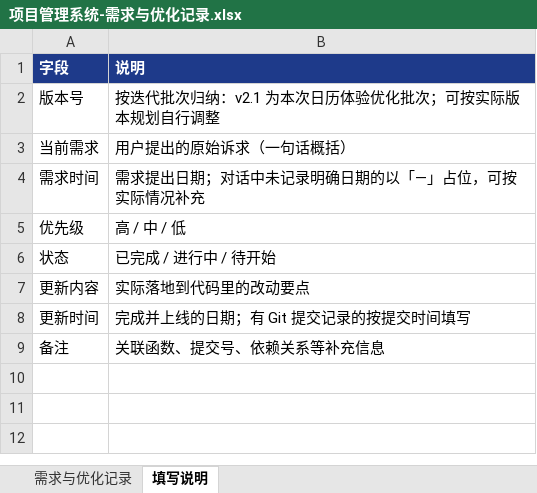
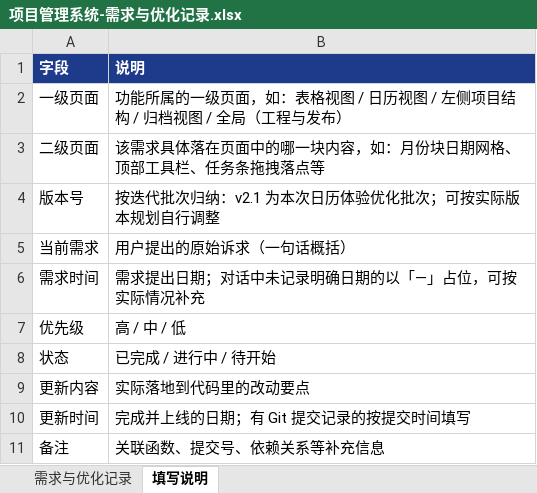
Before and after one commit to Abenaaaaaaaaaaaa/PM, an Excel workbook: 项目管理系统-需求与优化记录.xlsx, sheet 填写说明, drawn as a sheet; values as stored, in another font and other column widths than the file's, no borders; charts and pictures not drawn; the diff names each change by its address in the sheet, - before the commit and + after, or states it on an @@ line.

```diff
--- a/项目管理系统-需求与优化记录.xlsx (sheet 填写说明)
+++ b/项目管理系统-需求与优化记录.xlsx (sheet 填写说明)
+row 2: 一级页面 | 功能所属的一级页面，如：表格视图 / 日历视图 / 左侧项目结构 / 归档视图 / 全局（工程与发布）
+row 3: 二级页面 | 该需求具体落在页面中的哪一块内容，如：月份块日期网格、顶部工具栏、任务条拖拽落点等
```
Also changed, not shown: sheet 需求与优化记录, 2 other files.
